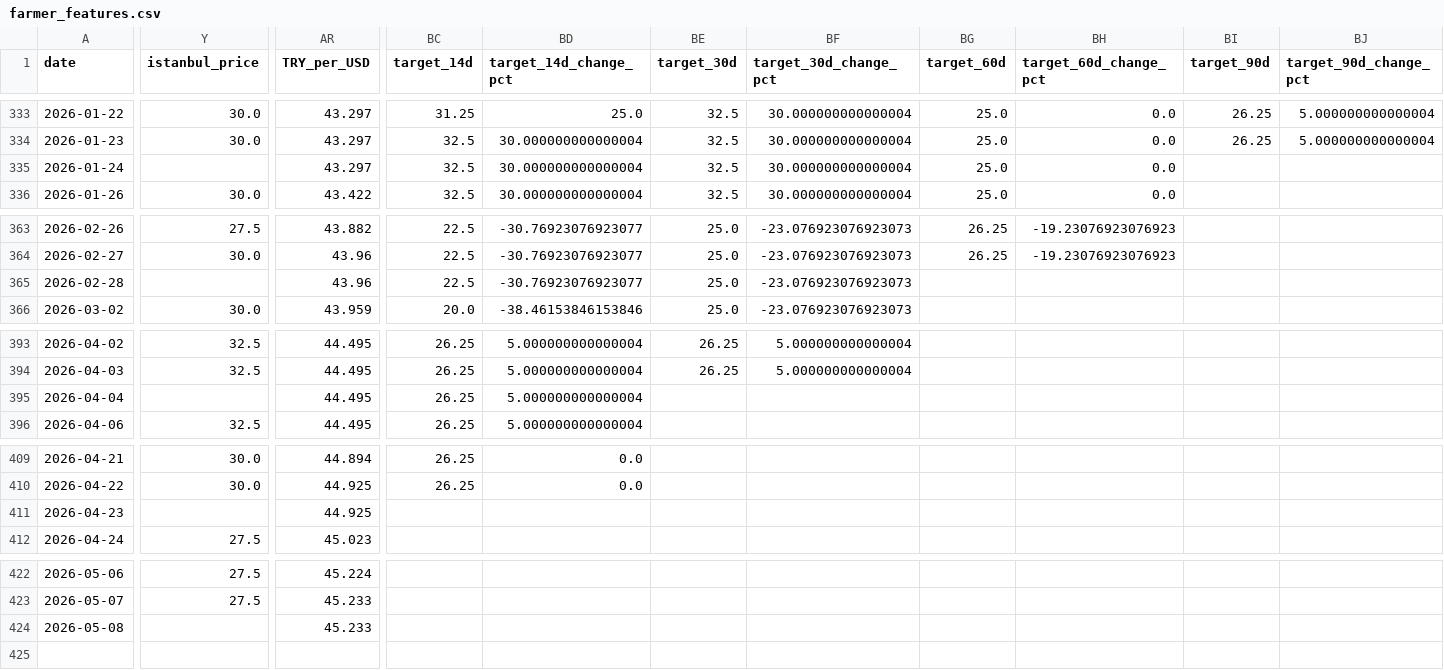
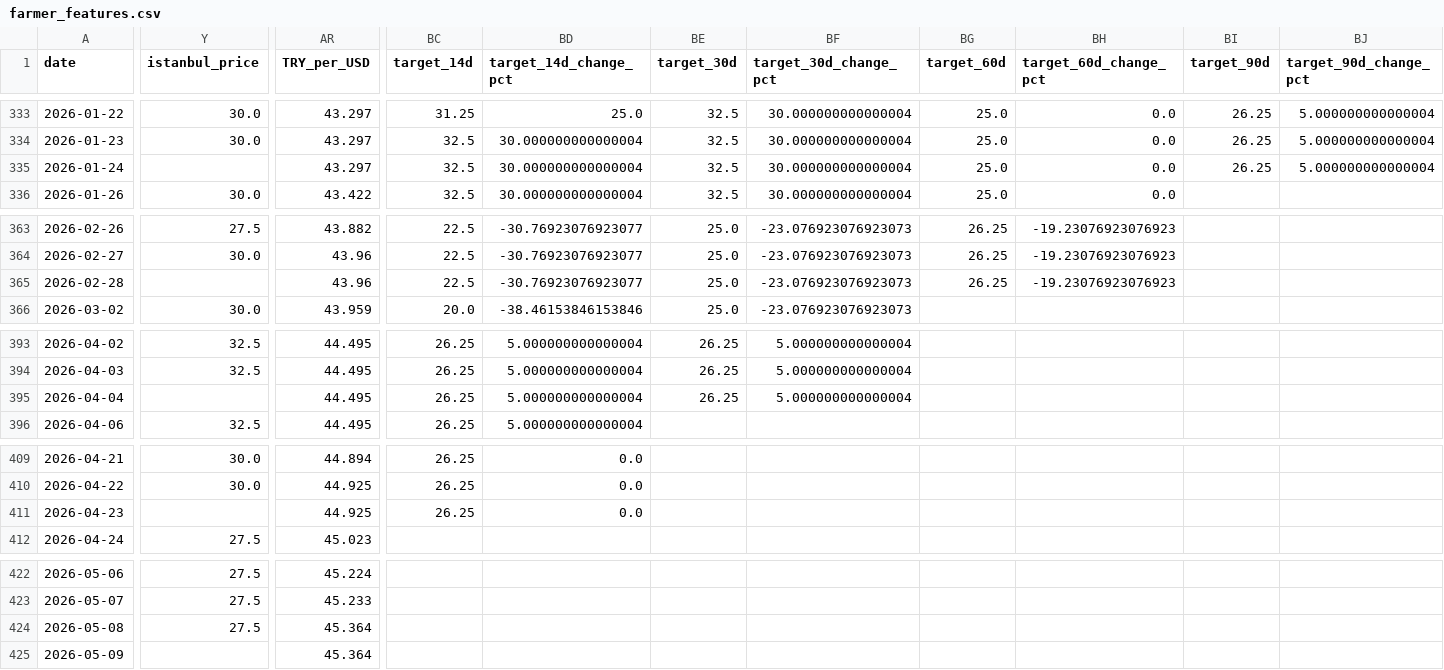
Before and after one commit to susarlar/orangepricecalculatorquantic, a CSV file: data/processed/farmer_features.csv, drawn as a sheet; only a part is shown, gaps mark what is left out; rows hold the shown columns only; the diff covers the shown part only; the diff names each change by its address in the sheet, - before the commit and + after, or states it on an @@ line.

```diff
--- a/data/processed/farmer_features.csv
+++ b/data/processed/farmer_features.csv
-BI335 (target_90d): (empty)
+BI335 (target_90d): 26.25
-BJ335 (target_90d_change_pct): (empty)
+BJ335 (target_90d_change_pct): 5.000000000000004
-BG365 (target_60d): (empty)
+BG365 (target_60d): 26.25
-BH365 (target_60d_change_pct): (empty)
+BH365 (target_60d_change_pct): -19.23076923076923
-BE395 (target_30d): (empty)
+BE395 (target_30d): 26.25
-BF395 (target_30d_change_pct): (empty)
+BF395 (target_30d_change_pct): 5.000000000000004
-BC411 (target_14d): (empty)
+BC411 (target_14d): 26.25
-BD411 (target_14d_change_pct): (empty)
+BD411 (target_14d_change_pct): 0.0
-Y424 (istanbul_price): (empty)
+Y424 (istanbul_price): 27.5
-AR424 (TRY_per_USD): 45.233
+AR424 (TRY_per_USD): 45.364
+row 425: 2026-05-09 |  | 45.364
```
Also changed, not shown: 4 edited cells elsewhere in this file, data/processed/prediction_history.csv, data/processed/refresh_log.csv, 17 other files.
